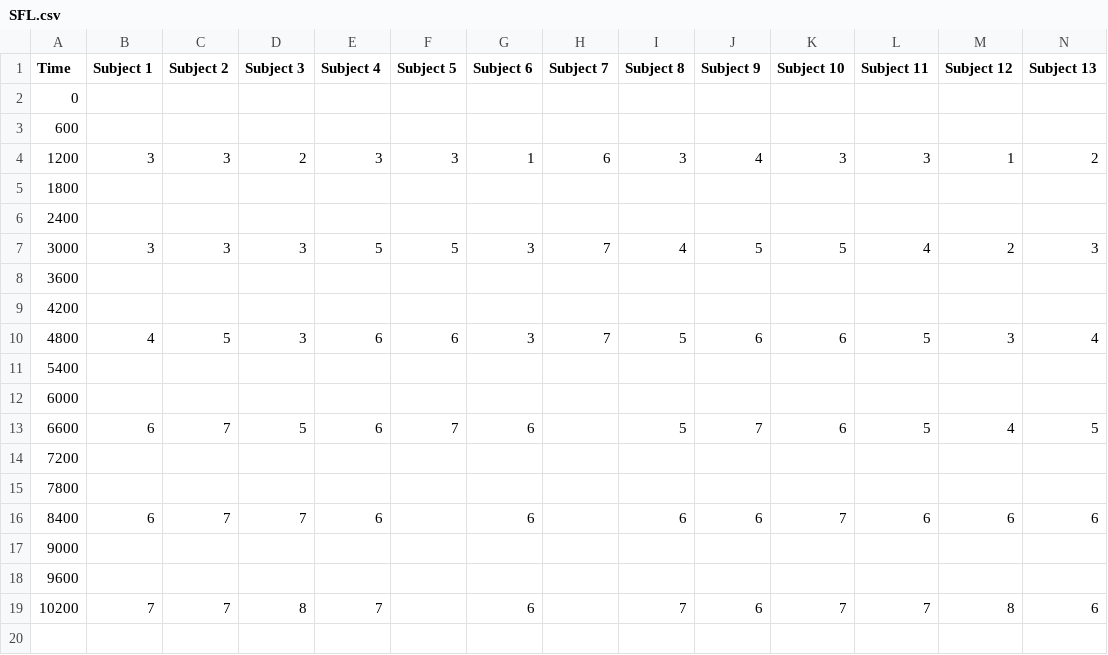
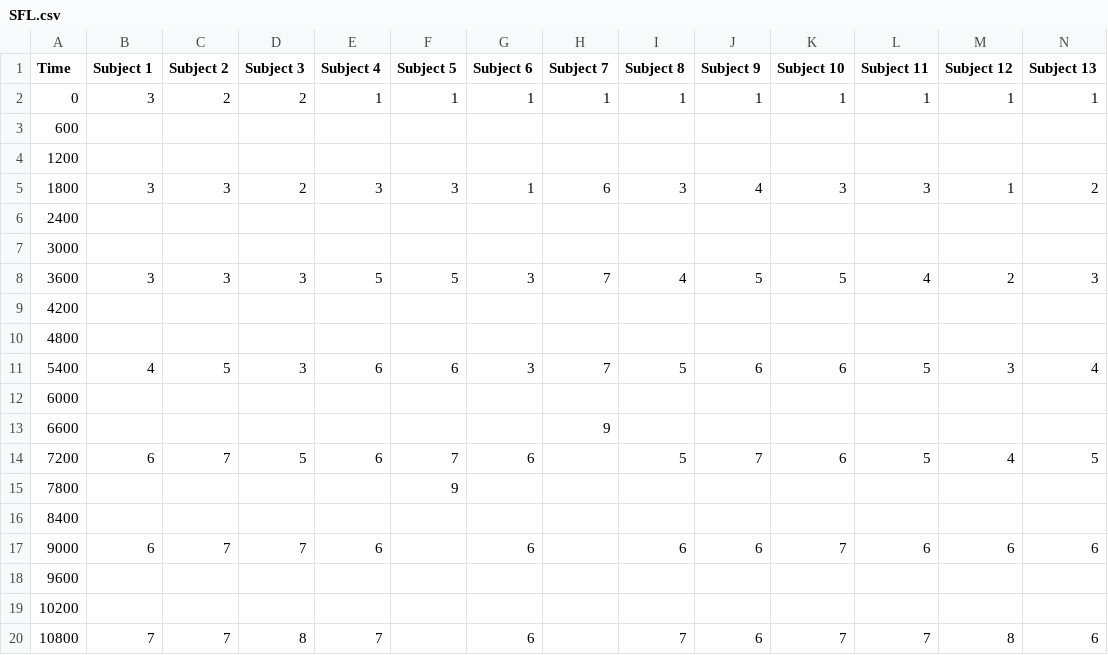
Before and after one commit to fmegahed/fatigue-changepoint, a CSV file: Data/Raw/SFL.csv, drawn as a sheet; only a part is shown; removed rows and columns are numbered as before the commit, all else as after; rows hold the shown columns only; the diff covers the shown part only; the diff names each change by its address in the sheet, - before the commit and + after, or states it on an @@ line.

```diff
--- a/Data/Raw/SFL.csv
+++ b/Data/Raw/SFL.csv
-B2 (Subject 1): (empty)
+B2 (Subject 1): 3
-C2 (Subject 2): (empty)
+C2 (Subject 2): 2
-D2 (Subject 3): (empty)
+D2 (Subject 3): 2
-E2 (Subject 4): (empty)
+E2 (Subject 4): 1
-F2 (Subject 5): (empty)
+F2 (Subject 5): 1
-G2 (Subject 6): (empty)
+G2 (Subject 6): 1
-H2 (Subject 7): (empty)
+H2 (Subject 7): 1
-I2 (Subject 8): (empty)
+I2 (Subject 8): 1
-J2 (Subject 9): (empty)
+J2 (Subject 9): 1
-K2 (Subject 10): (empty)
+K2 (Subject 10): 1
-L2 (Subject 11): (empty)
+L2 (Subject 11): 1
-M2 (Subject 12): (empty)
+M2 (Subject 12): 1
-N2 (Subject 13): (empty)
+N2 (Subject 13): 1
+row 4: 1200
-A5 (Time): 1200
+A5 (Time): 1800
-row 5: 1800
+row 7: 3000
-A8 (Time): 3000
+A8 (Time): 3600
-row 8: 3600
+row 10: 4800
-A11 (Time): 4800
+A11 (Time): 5400
-row 11: 5400
+row 13: 6600 |  |  |  |  |  |  | 9
-A14 (Time): 6600
+A14 (Time): 7200
-row 14: 7200
-F15 (Subject 5): (empty)
+F15 (Subject 5): 9
+row 16: 8400
-A17 (Time): 8400
+A17 (Time): 9000
-row 17: 9000
+row 19: 10200
-A20 (Time): 10200
+A20 (Time): 10800
```
Also changed, not shown: 2 edited cells elsewhere in this file, Data/Raw/RPE.csv, 20 other files.
